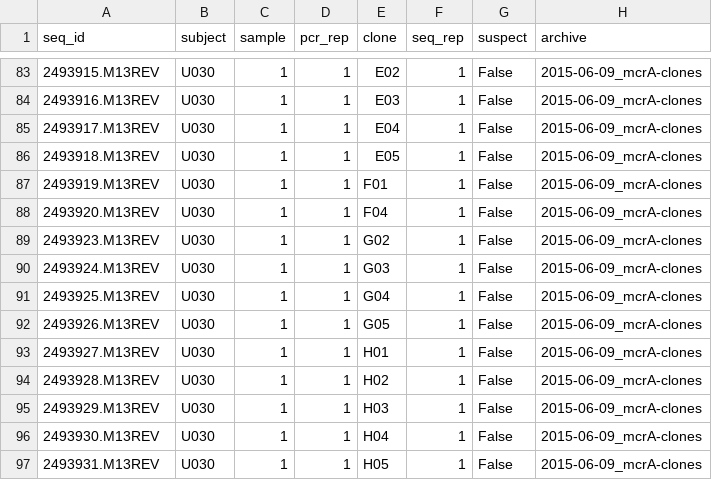
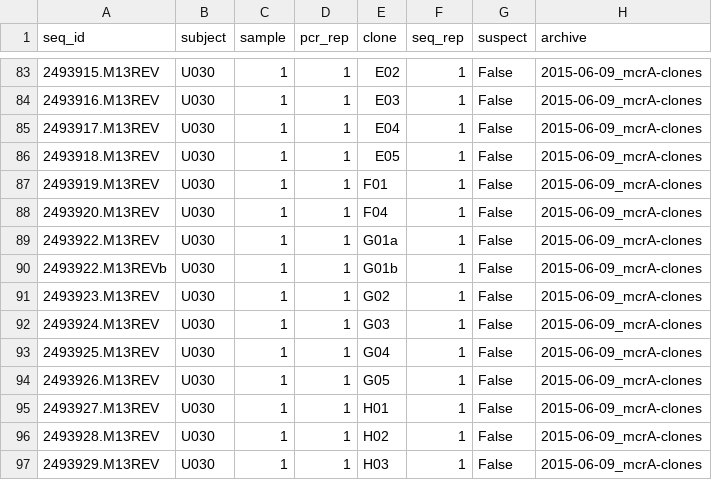
Before and after one commit to bsmith89/seq-div, a TSV file: etc/mcra-clones.meta.tsv, drawn as a sheet; only a part is shown, gaps mark what is left out; the shorter side is filled out with more unchanged rows; the diff names each change by its address in the sheet, - before the commit and + after, or states it on an @@ line.

Commit message:
Add resequenced clone.

```diff
--- a/etc/mcra-clones.meta.tsv
+++ b/etc/mcra-clones.meta.tsv
+row 89: 2493922.M13REV | U030 | 1 | 1 | G01a | 1 | False | 2015-06-09_mcrA-clones
+row 90: 2493922.M13REVb | U030 | 1 | 1 | G01b | 1 | False | 2015-06-09_mcrA-clones
```
